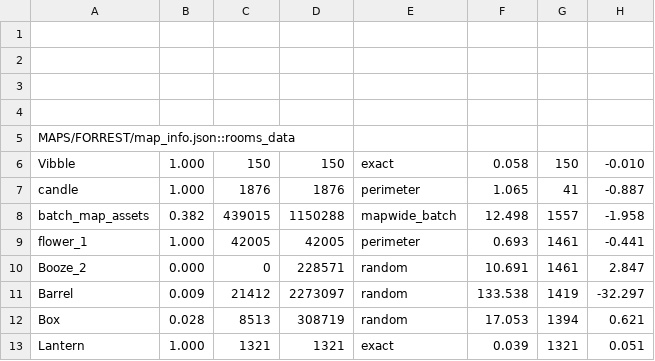
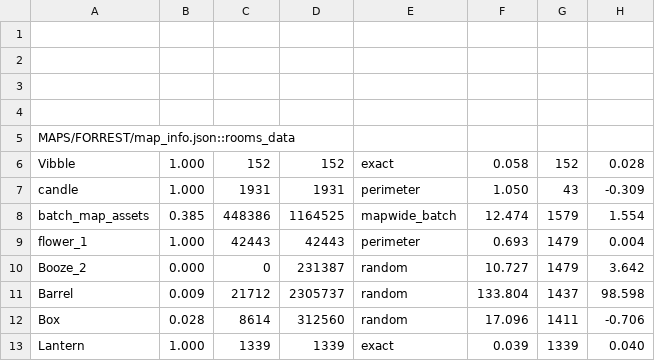
Before and after one commit to cabbabbage/VIBBLE_2D_GAME_ENGINE, a CSV file: MAPS/FORREST/spawn_log.csv, drawn as a sheet; only a part is shown; the diff covers the shown part only.

```diff
--- a/MAPS/FORREST/spawn_log.csv
+++ b/MAPS/FORREST/spawn_log.csv
@@ -5,9 +5,9 @@
 MAPS/FORREST/map_info.json::rooms_data
-Vibble,1.000,150,150,exact,0.058,150,-0.010
-candle,1.000,1876,1876,perimeter,1.065,41,-0.887
-batch_map_assets,0.382,439015,1150288,mapwide_batch,12.498,1557,-1.958
-flower_1,1.000,42005,42005,perimeter,0.693,1461,-0.441
-Booze_2,0.000,0,228571,random,10.691,1461,2.847
-Barrel,0.009,21412,2273097,random,133.538,1419,-32.297
-Box,0.028,8513,308719,random,17.053,1394,0.621
-Lantern,1.000,1321,1321,exact,0.039,1321,0.051
+Vibble,1.000,152,152,exact,0.058,152,0.028
+candle,1.000,1931,1931,perimeter,1.050,43,-0.309
+batch_map_assets,0.385,448386,1164525,mapwide_batch,12.474,1579,1.554
+flower_1,1.000,42443,42443,perimeter,0.693,1479,0.004
+Booze_2,0.000,0,231387,random,10.727,1479,3.642
+Barrel,0.009,21712,2305737,random,133.804,1437,98.598
+Box,0.028,8614,312560,random,17.096,1411,-0.706
+Lantern,1.000,1339,1339,exact,0.039,1339,0.040
```
Also changed, not shown: 1 added row, 1 removed row and 20 edited cells elsewhere in this file, 14 other files.
